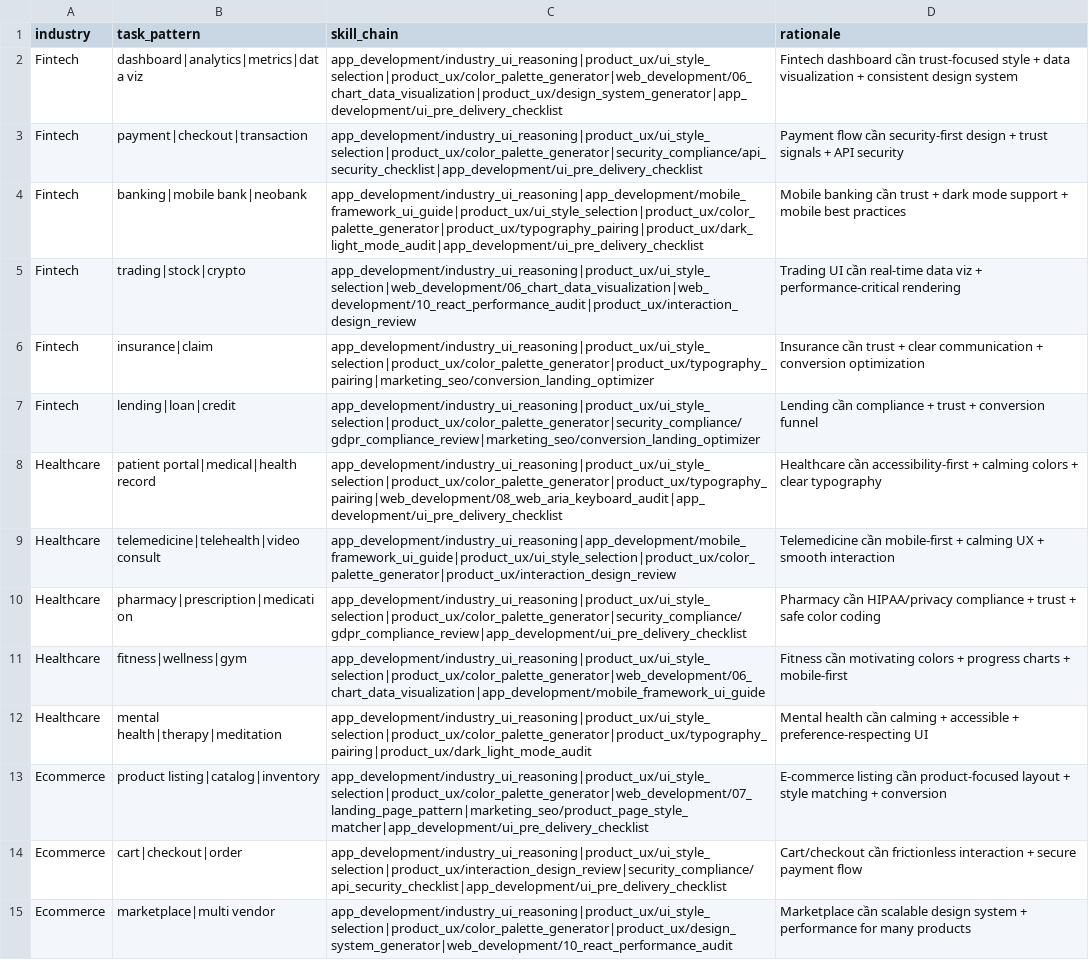
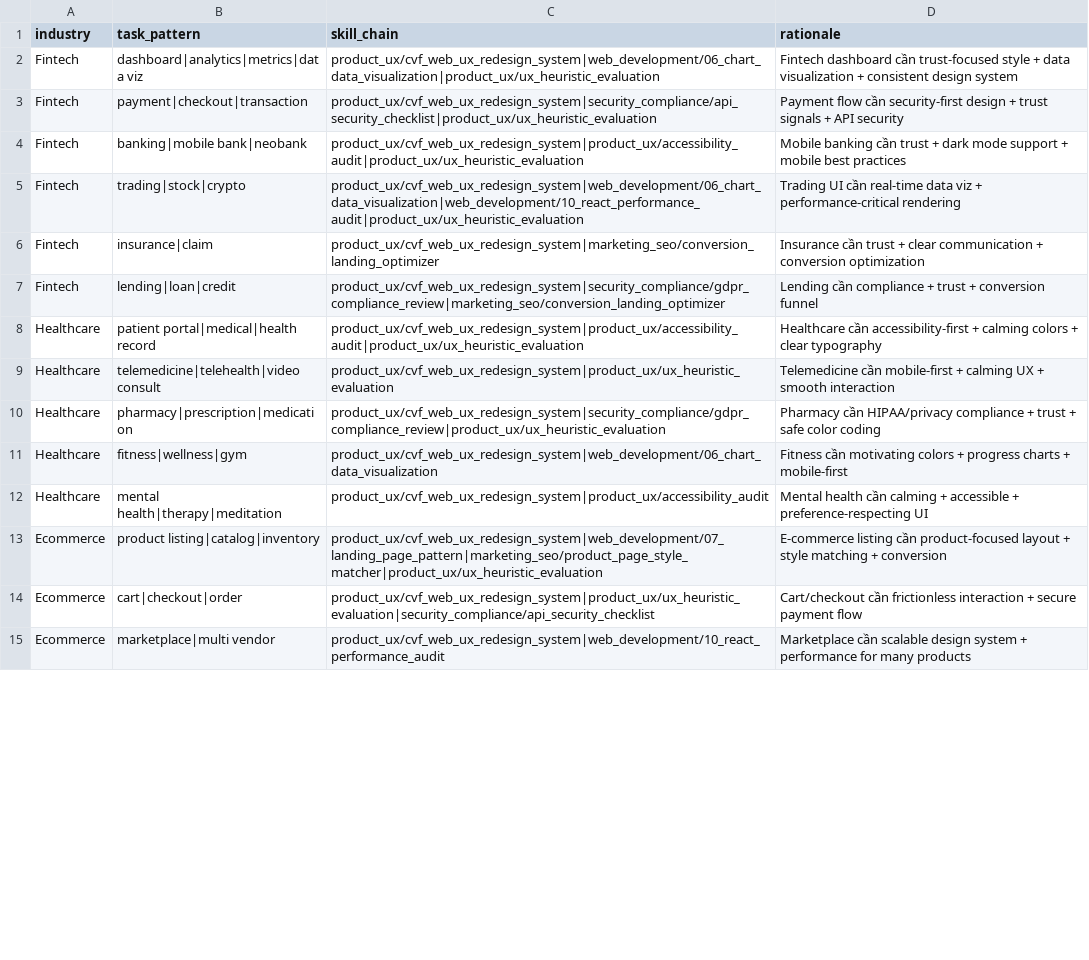
Before and after one commit to Blackbird081/Controlled-Vibe-Framework-CVF, a CSV file: EXTENSIONS/CVF_v1.5.2_SKILL_LIBRARY_FOR_END_USERS/data/skill_reasoning.csv, drawn as a sheet; only a part is shown; the diff covers the shown part only; the diff names each change by its address in the sheet, - before the commit and + after, or states it on an @@ line.

```diff
--- a/EXTENSIONS/CVF_v1.5.2_SKILL_LIBRARY_FOR_END_USERS/data/skill_reasoning.csv
+++ b/EXTENSIONS/CVF_v1.5.2_SKILL_LIBRARY_FOR_END_USERS/data/skill_reasoning.csv
-C2 (skill_chain): app_development/industry_ui_reasoning|product_ux/ui_style_selection|product_ux/color_palette_generator|web_development/06_chart_data_visualization|product_ux/design_system_generator|app_development/ui_pre_delivery_checklist
+C2 (skill_chain): product_ux/cvf_web_ux_redesign_system|web_development/06_chart_data_visualization|product_ux/ux_heuristic_evaluation
-C3 (skill_chain): app_development/industry_ui_reasoning|product_ux/ui_style_selection|product_ux/color_palette_generator|security_compliance/api_security_checklist|app_development/ui_pre_delivery_checklist
+C3 (skill_chain): product_ux/cvf_web_ux_redesign_system|security_compliance/api_security_checklist|product_ux/ux_heuristic_evaluation
-C4 (skill_chain): app_development/industry_ui_reasoning|app_development/mobile_framework_ui_guide|product_ux/ui_style_selection|product_ux/color_palette_generator|product_ux/typography_pairing|product_ux/dark_light_mode_audit|app_development/ui_pre_delivery_checklist
+C4 (skill_chain): product_ux/cvf_web_ux_redesign_system|product_ux/accessibility_audit|product_ux/ux_heuristic_evaluation
-C5 (skill_chain): app_development/industry_ui_reasoning|product_ux/ui_style_selection|web_development/06_chart_data_visualization|web_development/10_react_performance_audit|product_ux/interaction_design_review
+C5 (skill_chain): product_ux/cvf_web_ux_redesign_system|web_development/06_chart_data_visualization|web_development/10_react_performance_audit|product_ux/ux_heuristic_evaluation
-C6 (skill_chain): app_development/industry_ui_reasoning|product_ux/ui_style_selection|product_ux/color_palette_generator|product_ux/typography_pairing|marketing_seo/conversion_landing_optimizer
+C6 (skill_chain): product_ux/cvf_web_ux_redesign_system|marketing_seo/conversion_landing_optimizer
-C7 (skill_chain): app_development/industry_ui_reasoning|product_ux/ui_style_selection|product_ux/color_palette_generator|security_compliance/gdpr_compliance_review|marketing_seo/conversion_landing_optimizer
+C7 (skill_chain): product_ux/cvf_web_ux_redesign_system|security_compliance/gdpr_compliance_review|marketing_seo/conversion_landing_optimizer
-C8 (skill_chain): app_development/industry_ui_reasoning|product_ux/ui_style_selection|product_ux/color_palette_generator|product_ux/typography_pairing|web_development/08_web_aria_keyboard_audit|app_development/ui_pre_delivery_checklist
+C8 (skill_chain): product_ux/cvf_web_ux_redesign_system|product_ux/accessibility_audit|product_ux/ux_heuristic_evaluation
-C9 (skill_chain): app_development/industry_ui_reasoning|app_development/mobile_framework_ui_guide|product_ux/ui_style_selection|product_ux/color_palette_generator|product_ux/interaction_design_review
+C9 (skill_chain): product_ux/cvf_web_ux_redesign_system|product_ux/ux_heuristic_evaluation
-C10 (skill_chain): app_development/industry_ui_reasoning|product_ux/ui_style_selection|product_ux/color_palette_generator|security_compliance/gdpr_compliance_review|app_development/ui_pre_delivery_checklist
+C10 (skill_chain): product_ux/cvf_web_ux_redesign_system|security_compliance/gdpr_compliance_review|product_ux/ux_heuristic_evaluation
-C11 (skill_chain): app_development/industry_ui_reasoning|product_ux/ui_style_selection|product_ux/color_palette_generator|web_development/06_chart_data_visualization|app_development/mobile_framework_ui_guide
+C11 (skill_chain): product_ux/cvf_web_ux_redesign_system|web_development/06_chart_data_visualization
-C12 (skill_chain): app_development/industry_ui_reasoning|product_ux/ui_style_selection|product_ux/color_palette_generator|product_ux/typography_pairing|product_ux/dark_light_mode_audit
+C12 (skill_chain): product_ux/cvf_web_ux_redesign_system|product_ux/accessibility_audit
-C13 (skill_chain): app_development/industry_ui_reasoning|product_ux/ui_style_selection|product_ux/color_palette_generator|web_development/07_landing_page_pattern|marketing_seo/product_page_style_matcher|app_development/ui_pre_delivery_checklist
+C13 (skill_chain): product_ux/cvf_web_ux_redesign_system|web_development/07_landing_page_pattern|marketing_seo/product_page_style_matcher|product_ux/ux_heuristic_evaluation
-C14 (skill_chain): app_development/industry_ui_reasoning|product_ux/ui_style_selection|product_ux/interaction_design_review|security_compliance/api_security_checklist|app_development/ui_pre_delivery_checklist
+C14 (skill_chain): product_ux/cvf_web_ux_redesign_system|product_ux/ux_heuristic_evaluation|security_compliance/api_security_checklist
-C15 (skill_chain): app_development/industry_ui_reasoning|product_ux/ui_style_selection|product_ux/color_palette_generator|product_ux/design_system_generator|web_development/10_react_performance_audit
+C15 (skill_chain): product_ux/cvf_web_ux_redesign_system|web_development/10_react_performance_audit
```
Also changed, not shown: 36 edited cells elsewhere in this file, EXTENSIONS/CVF_v1.5.2_SKILL_LIBRARY_FOR_END_USERS/data/skills_index.csv, EXTENSIONS/CVF_v1.6_AGENT_PLATFORM/cvf-web/public/data/skill_reasoning.csv, 57 other files.
